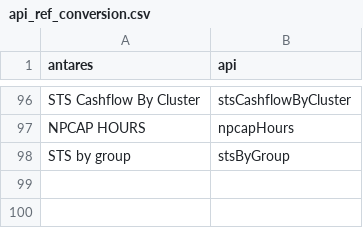
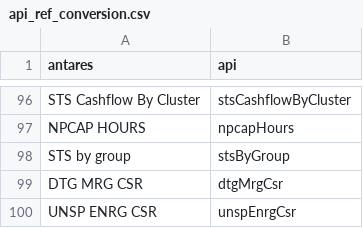
Before and after one commit to rte-antares-rpackage/antaresRead, a CSV file: inst/variables_selection/ref_thematic_by_version/api_ref_conversion.csv, drawn as a sheet; only a part is shown, gaps mark what is left out.

Commit message:
Add variables to the thematic ref CSV (#298)

```diff
--- a/inst/variables_selection/ref_thematic_by_version/api_ref_conversion.csv
+++ b/inst/variables_selection/ref_thematic_by_version/api_ref_conversion.csv
@@ -98 +98,3 @@ NPCAP HOURS,npcapHours
 STS by group,stsByGroup
+DTG MRG CSR,dtgMrgCsr
+UNSP ENRG CSR,unspEnrgCsr
```
